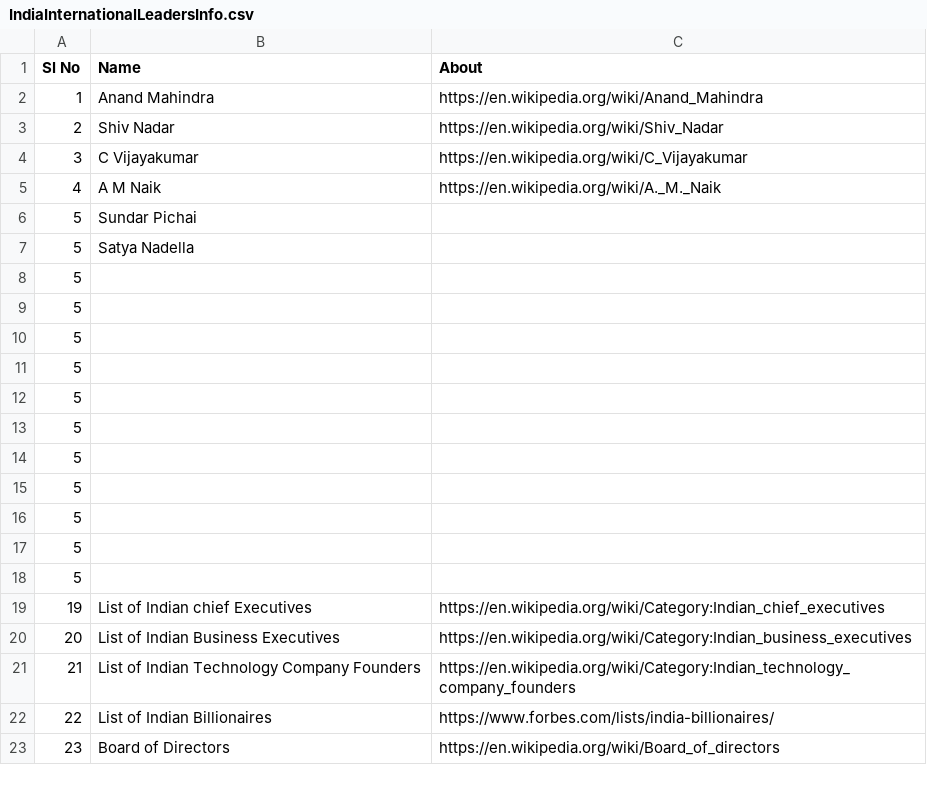
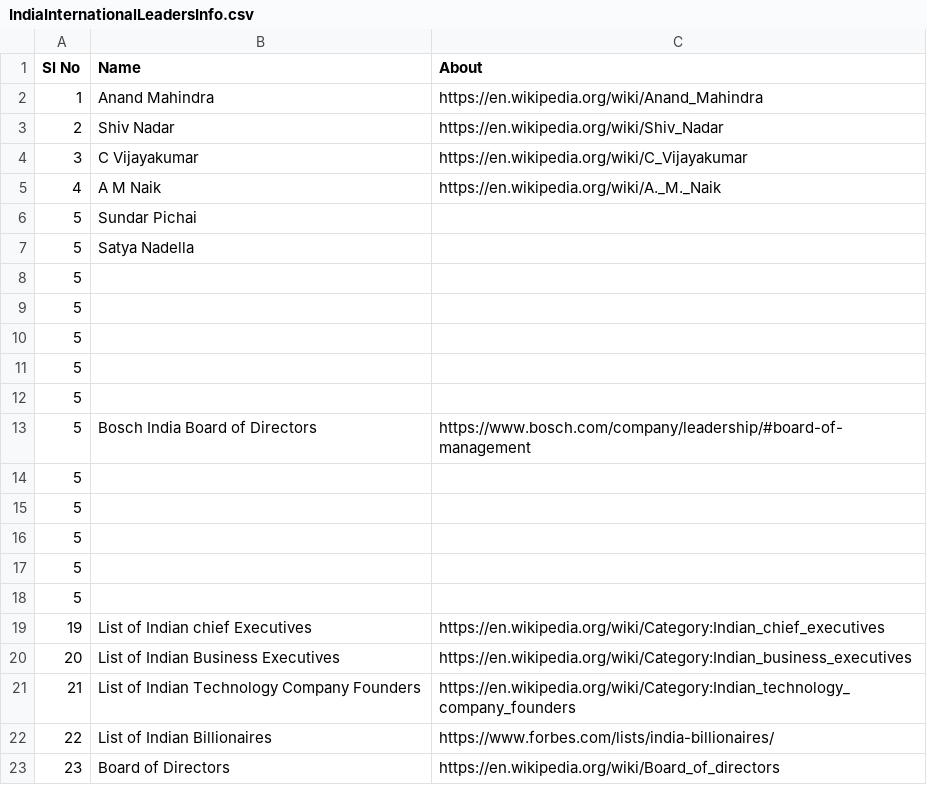
Before and after one commit to suman-komarla-adinarayana-aitpa9662r/SumanKA_AutomotiveEmbeddedIT_IndiaInternationalWorkInfo, a CSV file: 04_IndiaInternationalTransportOrganisationsInfo/IndiaInternationalLeadersInfo.csv, drawn as a sheet.

Commit message:
Update IndiaInternationalLeadersInfo.csv
Bosch India Board of Directors

```diff
--- a/04_IndiaInternationalTransportOrganisationsInfo/IndiaInternationalLeadersInfo.csv
+++ b/04_IndiaInternationalTransportOrganisationsInfo/IndiaInternationalLeadersInfo.csv
@@ -12,3 +12,3 @@ Sl No, Name, About,
 5,,,
-5,,,
+5,Bosch India Board of Directors,https://www.bosch.com/company/leadership/#board-of-management,
 5,,,
```
